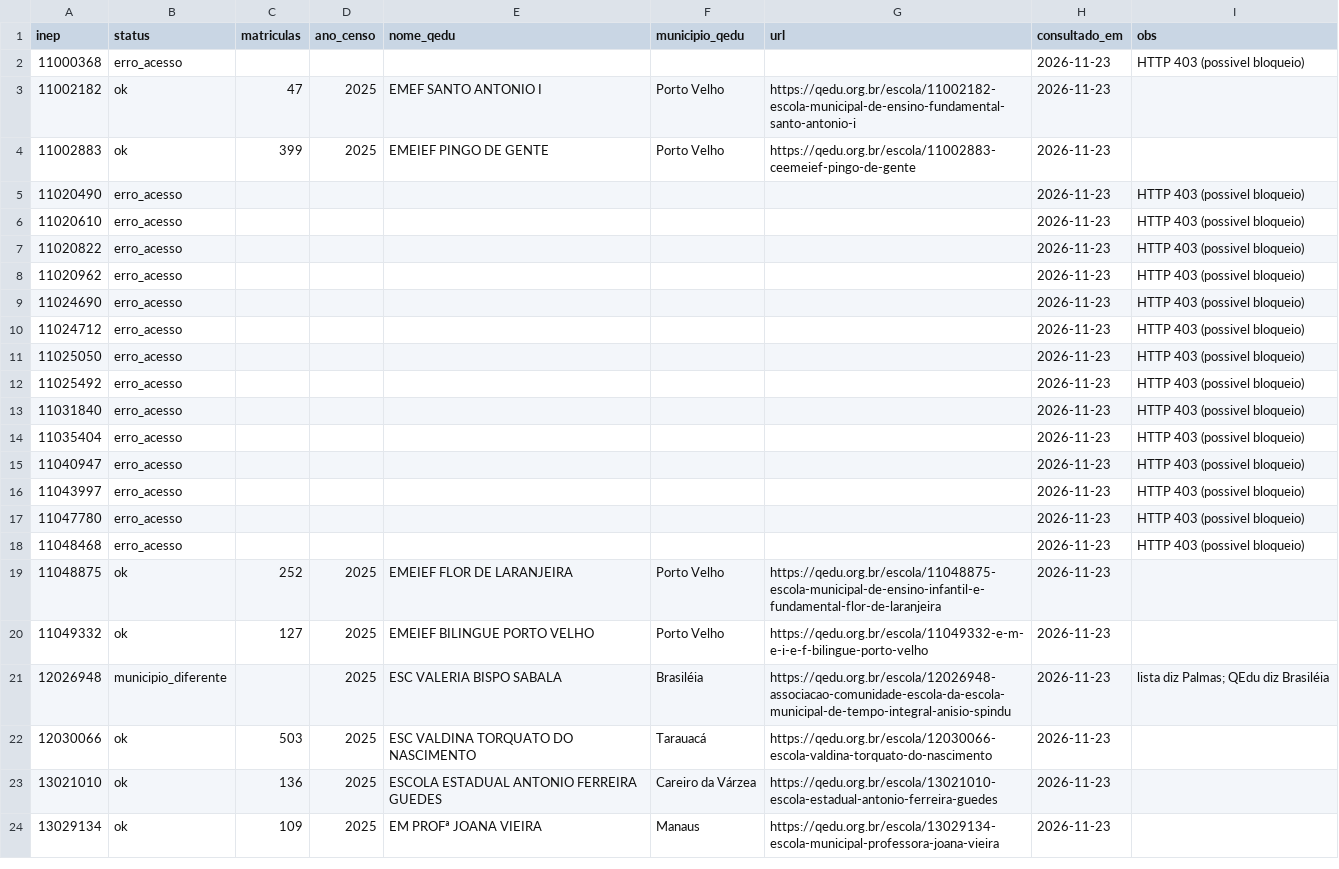
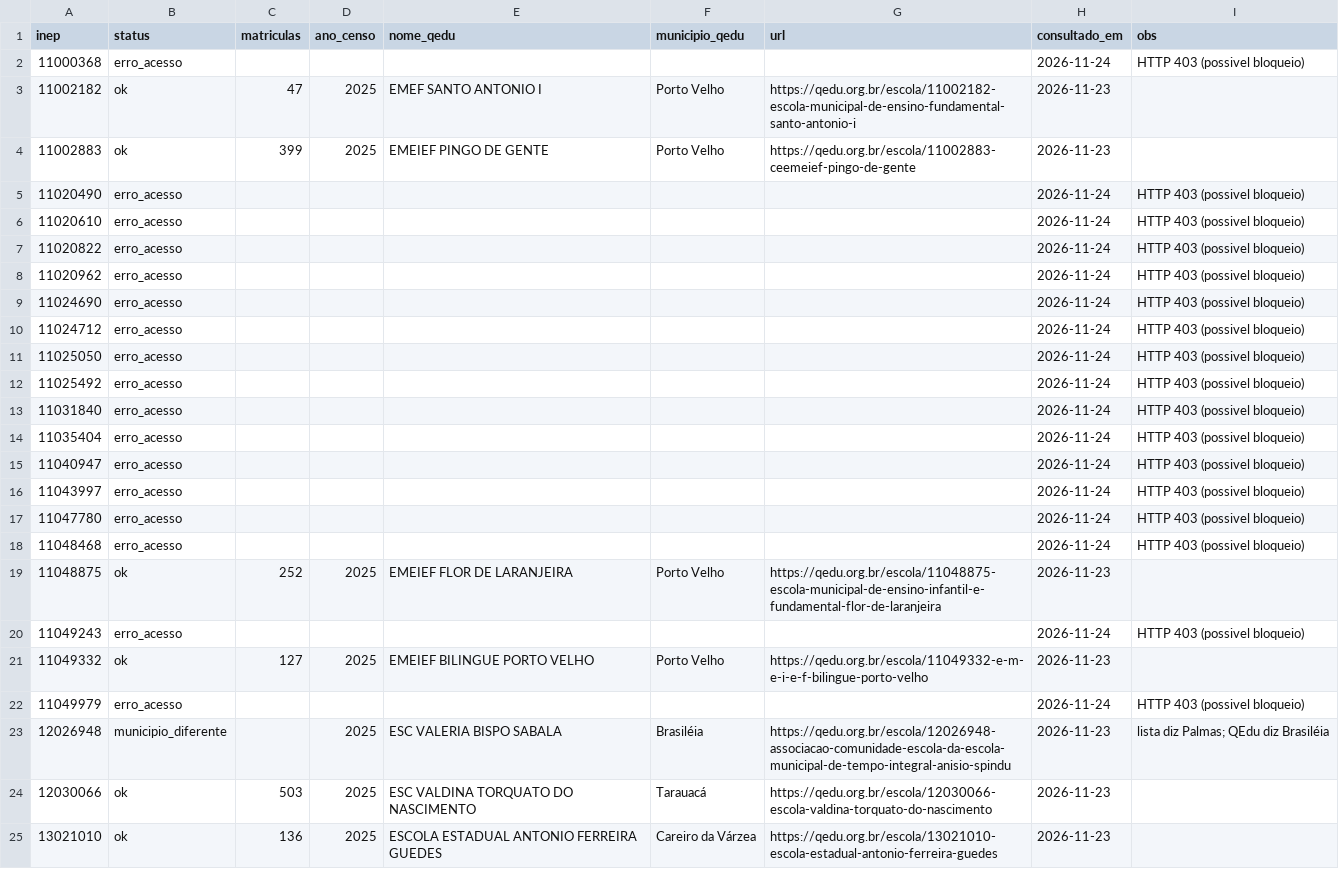
Before and after one commit to omateusavelino-collab/computadores-dados, a CSV file: data/fixos/matriculas_qedu.csv, drawn as a sheet; only a part is shown; the shorter side is filled out with more unchanged rows.

Commit message:
Matriculas QEdu 2026-11-24

```diff
--- a/data/fixos/matriculas_qedu.csv
+++ b/data/fixos/matriculas_qedu.csv
@@ -1,21 +1,23 @@
 inep,status,matriculas,ano_censo,nome_qedu,municipio_qedu,url,consultado_em,obs
-11000368,erro_acesso,,,,,,2026-11-23,HTTP 403 (possivel bloqueio)
+11000368,erro_acesso,,,,,,2026-11-24,HTTP 403 (possivel bloqueio)
 11002182,ok,47,2025,EMEF SANTO ANTONIO I,Porto Velho,https://qedu.org.br/escola/11002182-escola-municipal-de-ensino-fundamental-santo-antonio-i,2026-11-23,
 11002883,ok,399,2025,EMEIEF PINGO DE GENTE,Porto Velho,https://qedu.org.br/escola/11002883-ceemeief-pingo-de-gente,2026-11-23,
-11020490,erro_acesso,,,,,,2026-11-23,HTTP 403 (possivel bloqueio)
-11020610,erro_acesso,,,,,,2026-11-23,HTTP 403 (possivel bloqueio)
-11020822,erro_acesso,,,,,,2026-11-23,HTTP 403 (possivel bloqueio)
-11020962,erro_acesso,,,,,,2026-11-23,HTTP 403 (possivel bloqueio)
-11024690,erro_acesso,,,,,,2026-11-23,HTTP 403 (possivel bloqueio)
-11024712,erro_acesso,,,,,,2026-11-23,HTTP 403 (possivel bloqueio)
-11025050,erro_acesso,,,,,,2026-11-23,HTTP 403 (possivel bloqueio)
-11025492,erro_acesso,,,,,,2026-11-23,HTTP 403 (possivel bloqueio)
-11031840,erro_acesso,,,,,,2026-11-23,HTTP 403 (possivel bloqueio)
-11035404,erro_acesso,,,,,,2026-11-23,HTTP 403 (possivel bloqueio)
-11040947,erro_acesso,,,,,,2026-11-23,HTTP 403 (possivel bloqueio)
-11043997,erro_acesso,,,,,,2026-11-23,HTTP 403 (possivel bloqueio)
-11047780,erro_acesso,,,,,,2026-11-23,HTTP 403 (possivel bloqueio)
-11048468,erro_acesso,,,,,,2026-11-23,HTTP 403 (possivel bloqueio)
+11020490,erro_acesso,,,,,,2026-11-24,HTTP 403 (possivel bloqueio)
+11020610,erro_acesso,,,,,,2026-11-24,HTTP 403 (possivel bloqueio)
+11020822,erro_acesso,,,,,,2026-11-24,HTTP 403 (possivel bloqueio)
+11020962,erro_acesso,,,,,,2026-11-24,HTTP 403 (possivel bloqueio)
+11024690,erro_acesso,,,,,,2026-11-24,HTTP 403 (possivel bloqueio)
+11024712,erro_acesso,,,,,,2026-11-24,HTTP 403 (possivel bloqueio)
+11025050,erro_acesso,,,,,,2026-11-24,HTTP 403 (possivel bloqueio)
+11025492,erro_acesso,,,,,,2026-11-24,HTTP 403 (possivel bloqueio)
+11031840,erro_acesso,,,,,,2026-11-24,HTTP 403 (possivel bloqueio)
+11035404,erro_acesso,,,,,,2026-11-24,HTTP 403 (possivel bloqueio)
+11040947,erro_acesso,,,,,,2026-11-24,HTTP 403 (possivel bloqueio)
+11043997,erro_acesso,,,,,,2026-11-24,HTTP 403 (possivel bloqueio)
+11047780,erro_acesso,,,,,,2026-11-24,HTTP 403 (possivel bloqueio)
+11048468,erro_acesso,,,,,,2026-11-24,HTTP 403 (possivel bloqueio)
 11048875,ok,252,2025,EMEIEF FLOR DE LARANJEIRA,Porto Velho,https://qedu.org.br/escola/11048875-escola-municipal-de-ensino-infantil-e-fundamental-flor-de-laranjeira,2026-11-23,
+11049243,erro_acesso,,,,,,2026-11-24,HTTP 403 (possivel bloqueio)
 11049332,ok,127,2025,EMEIEF BILINGUE PORTO VELHO,Porto Velho,https://qedu.org.br/escola/11049332-e-m-e-i-e-f-bilingue-porto-velho,2026-11-23,
+11049979,erro_acesso,,,,,,2026-11-24,HTTP 403 (possivel bloqueio)
 12026948,municipio_diferente,,2025,ESC VALERIA BISPO SABALA,Brasiléia,https://qedu.org.br/escola/12026948-associacao-comunidade-escola-da-escola-municipal-de-tempo-integral-anisio-spindu,2026-11-23,lista diz Palmas; QEdu diz Brasiléia
```
Also changed, not shown: 3 other files.
